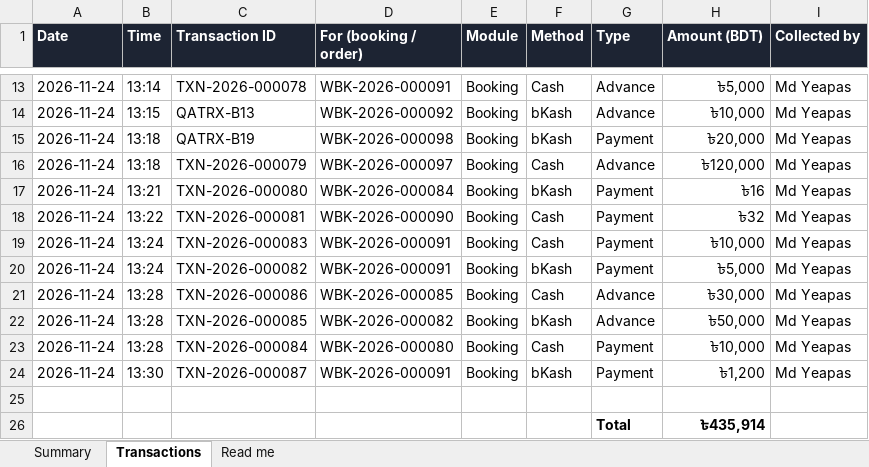
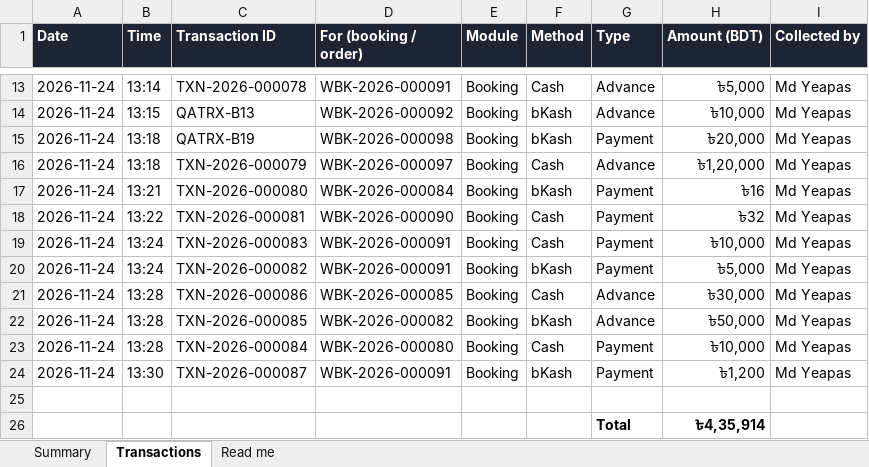
Before and after one commit to nazmulhasanovx/BINGI-WEB-theme-, an Excel workbook: docs/qa/Bugs_UI_UX_Problem/samples/Sample_Daily_Collections_2026-11-24.xlsx, sheet Transactions, drawn as a sheet; only a part is shown, gaps mark what is left out; values as stored, in another font and other column widths than the file's, no borders; table styles not drawn; the diff names each change by its address in the sheet, - before the commit and + after, or states it on an @@ line.

```diff
--- a/docs/qa/Bugs_UI_UX_Problem/samples/Sample_Daily_Collections_2026-11-24.xlsx (sheet Transactions)
+++ b/docs/qa/Bugs_UI_UX_Problem/samples/Sample_Daily_Collections_2026-11-24.xlsx (sheet Transactions)
-H16 (Amount (BDT)): ৳120,000
+H16 (Amount (BDT)): ৳1,20,000
-H26 (Amount (BDT)): ৳435,914
+H26 (Amount (BDT)): ৳4,35,914
```
Also changed, not shown: sheet Summary, 5 other files.
